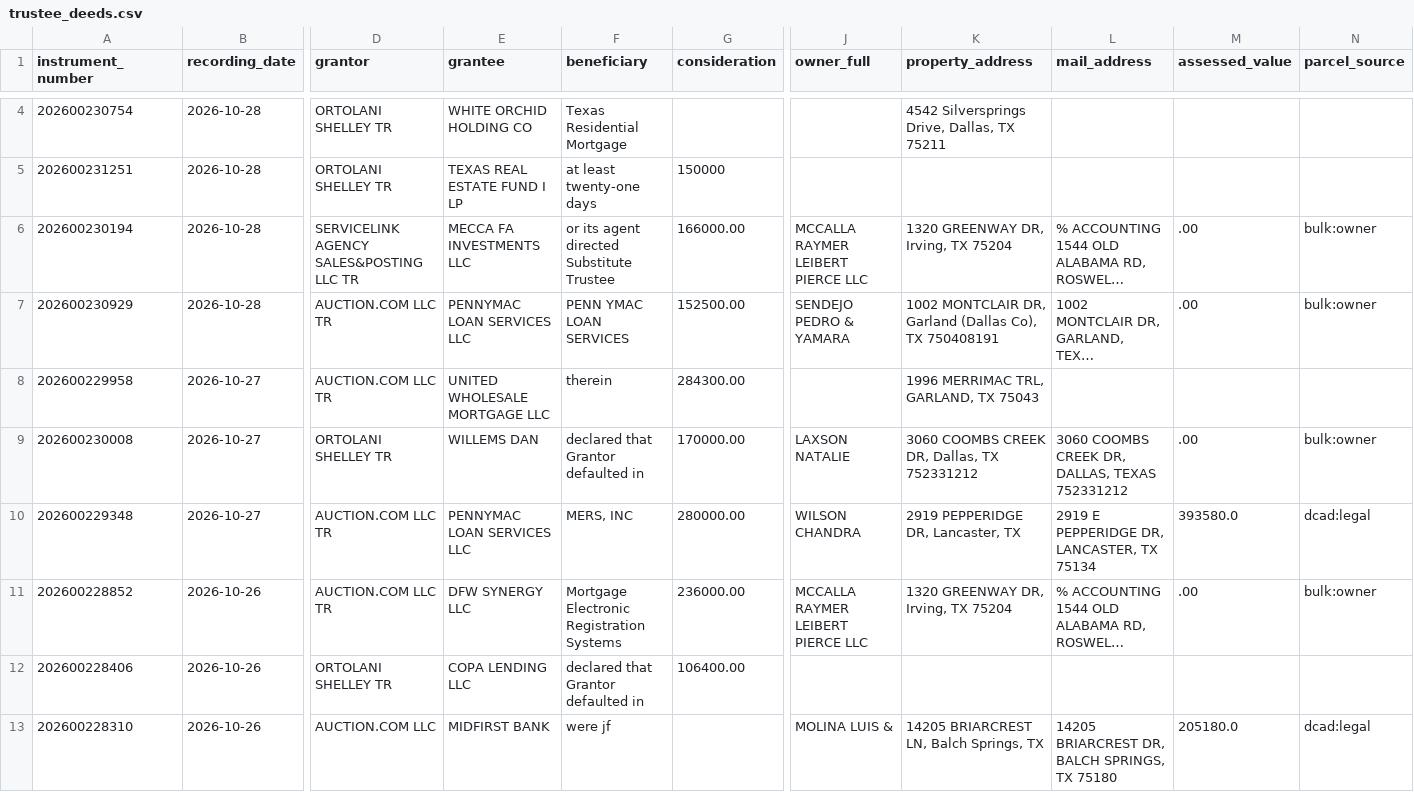
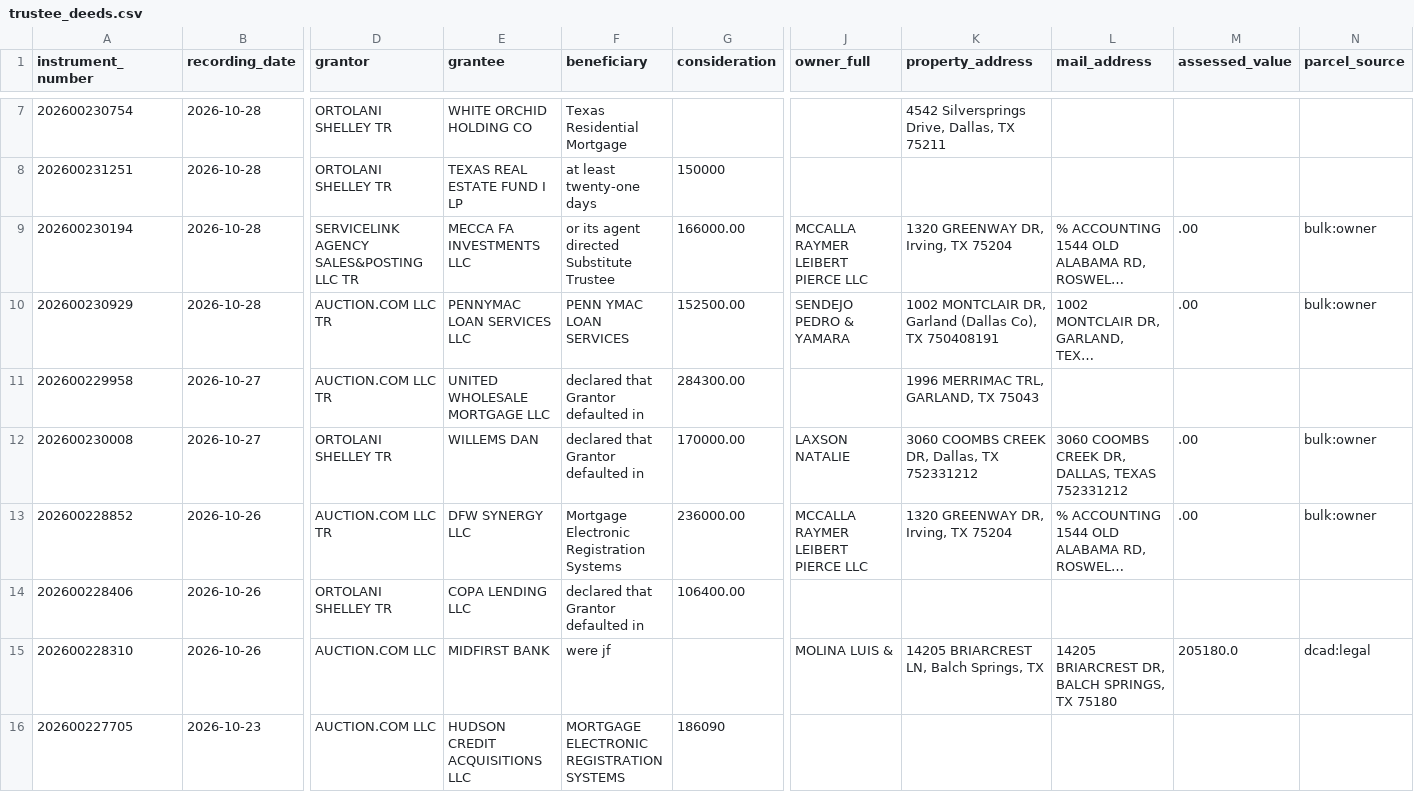
Before and after one commit to Sellmyhousefast247/Dallas-leads, a CSV file: data/trustee_deeds.csv, drawn as a sheet; only a part is shown, gaps mark what is left out; the shorter side is filled out with more unchanged rows; long unchanged cells end in …; removed rows and columns are numbered as before the commit, all else as after; rows hold the shown columns only; the diff covers the shown part only; the diff names each change by its address in the sheet, - before the commit and + after, or states it on an @@ line.

```diff
--- a/data/trustee_deeds.csv
+++ b/data/trustee_deeds.csv
-F11 (beneficiary): therein
+F11 (beneficiary): declared that Grantor defaulted in
-row 10: 202600229348 | 2026-10-27 | AUCTION.COM LLC TR | PENNYMAC LOAN SERVICES LLC | MERS, INC | 280000.00 | WILSON CHANDRA | 2919 PEPPERIDGE DR, Lancaster, TX | 2919 E PEPPERIDGE DR, LANCASTER, TX 75134 | 393580.0 | dcad:legal
```
Also changed, not shown: 3 added rows, 2 removed rows, 2 moved rows and 1 edited cell elsewhere in this file, data/trustee_deeds_dallas.csv, 13 other files.
